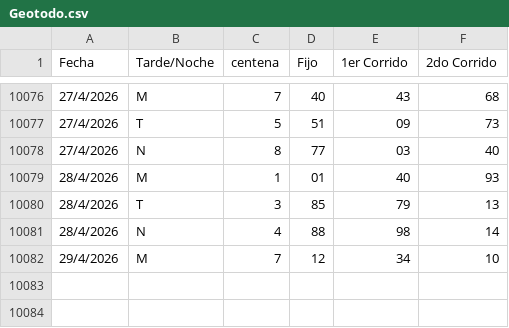
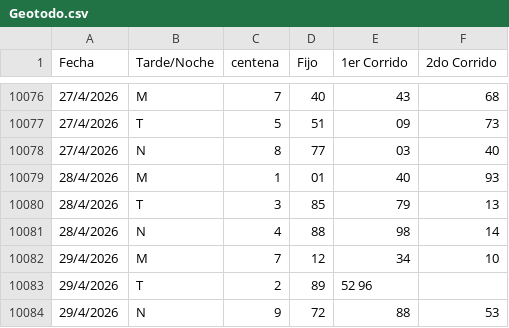
Before and after one commit to fantasmaopera735/Buscaflo, a CSV file: Geotodo.csv, drawn as a sheet; only a part is shown, gaps mark what is left out; the diff names each change by its address in the sheet, - before the commit and + after, or states it on an @@ line.

Commit message:
Update Geotodo.csv

```diff
--- a/Geotodo.csv
+++ b/Geotodo.csv
+row 10083: 29/4/2026 | T | 2 | 89 | 52 96
+row 10084: 29/4/2026 | N | 9 | 72 | 88 | 53
```
